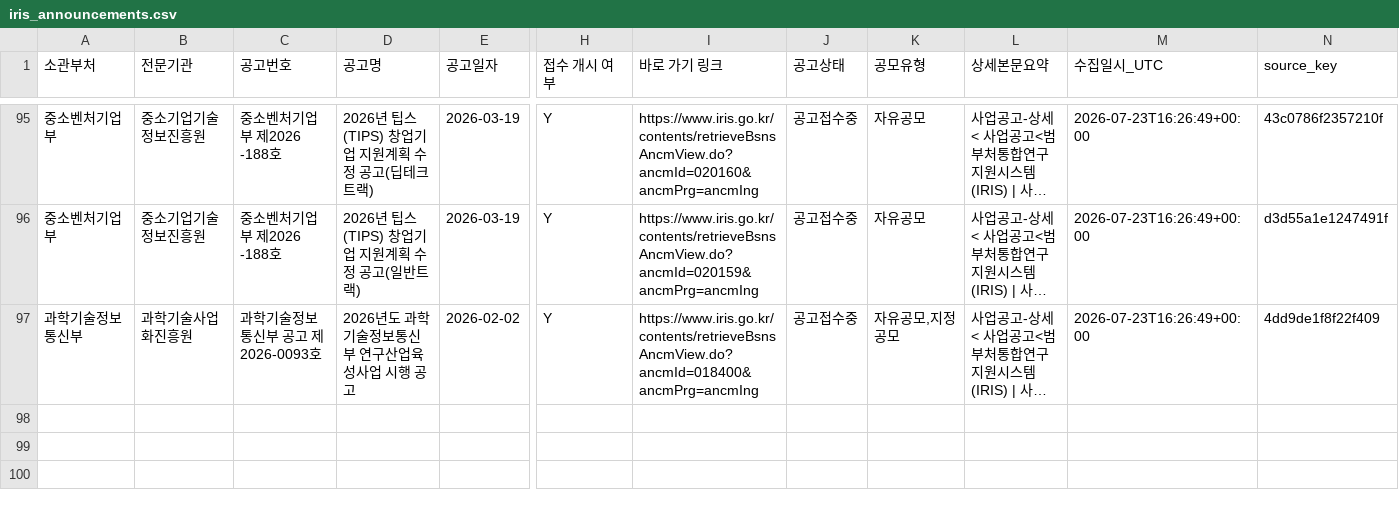
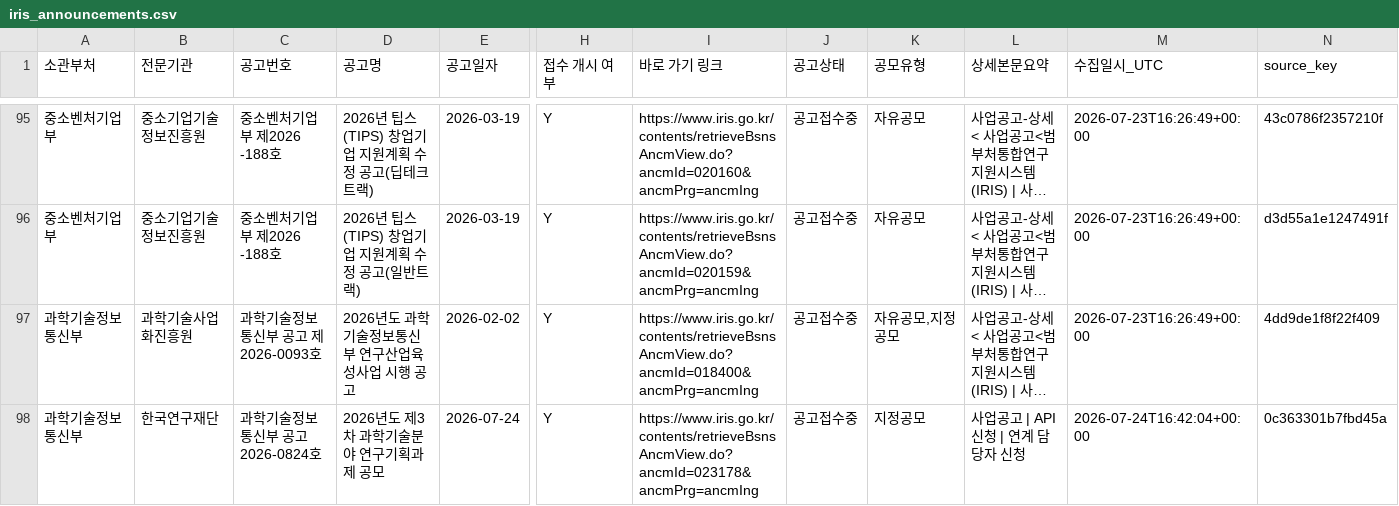
Before and after one commit to dslab-aict/iris-rnd-monitor, a CSV file: data/iris_announcements.csv, drawn as a sheet; only a part is shown, gaps mark what is left out; long unchanged cells end in …; rows hold the shown columns only; the diff names each change by its address in the sheet, - before the commit and + after, or states it on an @@ line.

```diff
--- a/data/iris_announcements.csv
+++ b/data/iris_announcements.csv
+row 98: 과학기술정보통신부 | 한국연구재단 | 과학기술정보통신부 공고 2026-0824호 | 2026년도 제3차 과학기술분야 연구기획과제 공모 | 2026-07-24 | Y | https://www.iris.go.kr/contents/retrieveBsnsAncmView.do?ancmId=023178&ancmPrg=ancmIng | 공고접수중 | 지정공모 | 사업공고 | API 신청 | 연계 담당자 신청 | 2026-07-24T16:42:04+00:00 | 0c363301b7fbd45a
```
